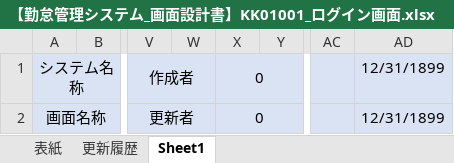
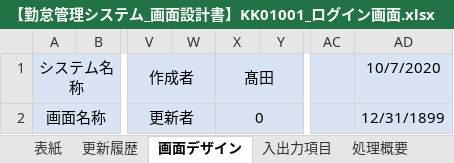
Before and after one commit to senshinsoft/ss-kintai, an Excel workbook: docs/画面設計図/【勤怠管理システム_画面設計書】KK01001_ログイン画面.xlsx, sheet 画面デザイン, drawn as a sheet; only a part is shown, gaps mark what is left out; values as stored, in another font and other column widths than the file's, no borders; the diff names each change by its address in the sheet, - before the commit and + after, or states it on an @@ line.

```diff
--- a/docs/画面設計図/【勤怠管理システム_画面設計書】KK01001_ログイン画面.xlsx (sheet 画面デザイン)
+++ b/docs/画面設計図/【勤怠管理システム_画面設計書】KK01001_ログイン画面.xlsx (sheet 画面デザイン)
-sheet tab: Sheet1
+sheet tab: 画面デザイン
+sheet tab: 入出力項目
+sheet tab: 処理概要
-X1: 0
+X1: 髙田
-AD1: 12/31/1899
+AD1: 10/7/2020
```
Also changed, not shown: sheet 表紙, sheet 更新履歴, other sheet tabs.
